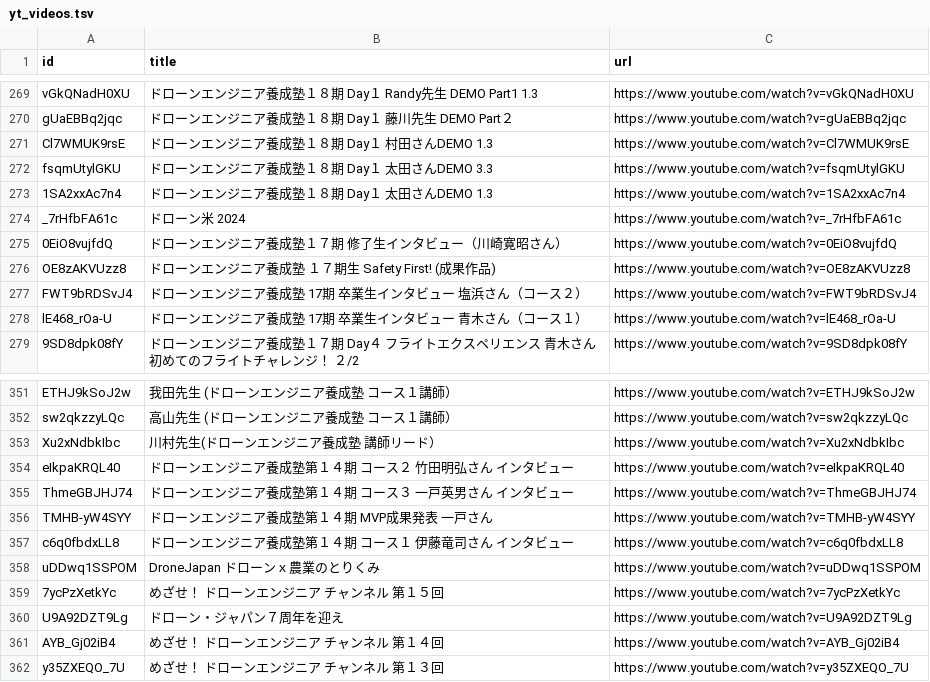
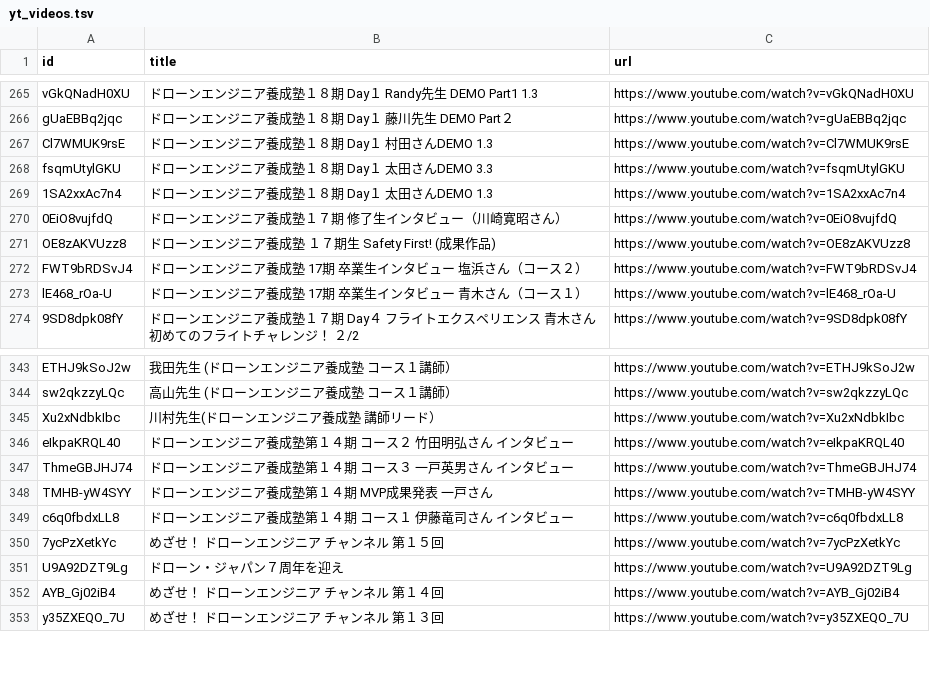
Before and after one commit to hfujikawa77/droneschool-movie-navi, a TSV file: yt_videos.tsv, drawn as a sheet; only a part is shown, gaps mark what is left out; the diff covers the shown part only; the diff names each change by its address in the sheet, - before the commit and + after, or states it on an @@ line.

```diff
--- a/yt_videos.tsv
+++ b/yt_videos.tsv
-row 274: _7rHfbFA61c | ドローン米 2024 | https://www.youtube.com/watch?v=_7rHfbFA61c
-row 358: uDDwq1SSPOM | DroneJapan ドローンｘ農業のとりくみ | https://www.youtube.com/watch?v=uDDwq1SSPOM
```
Also changed, not shown: 29 removed rows elsewhere in this file, catalog.tsv, 34 other files.
